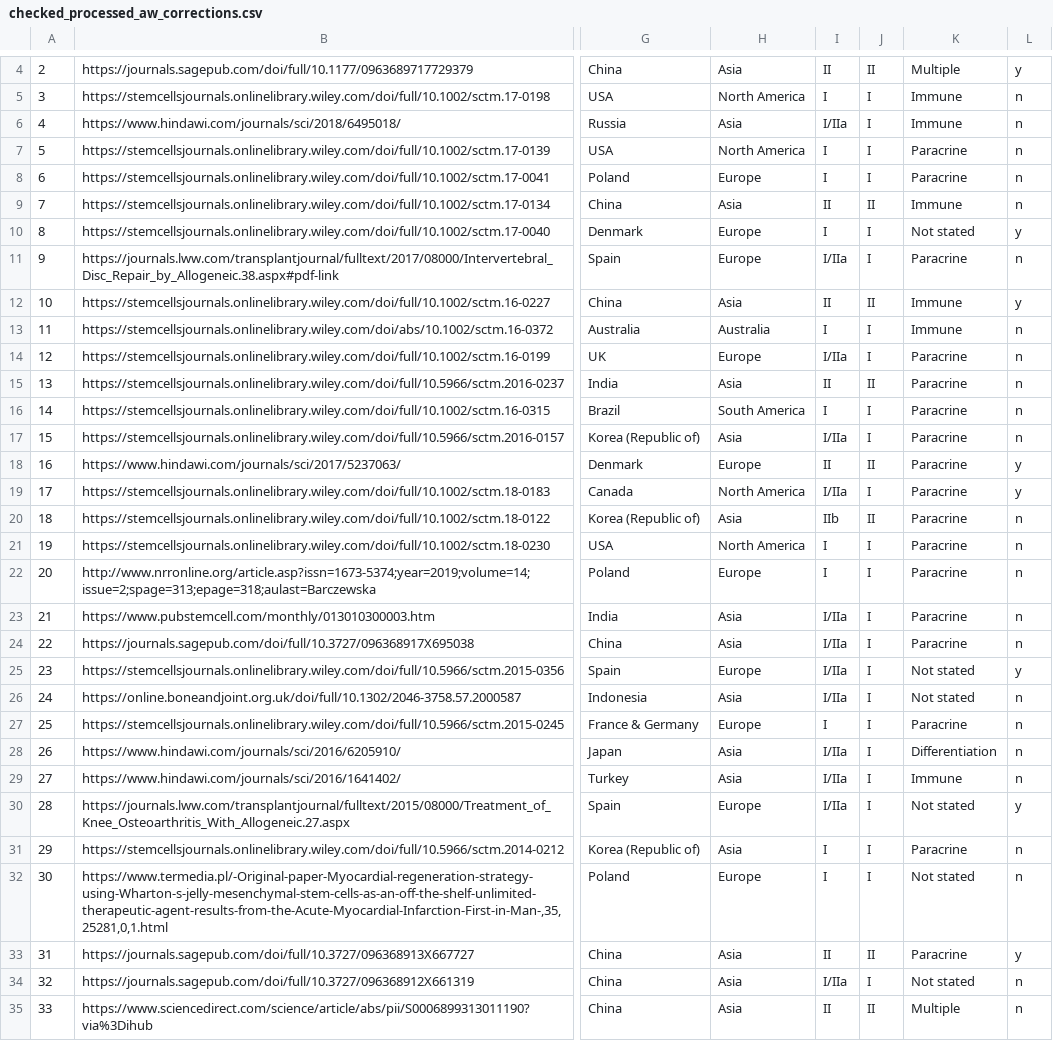
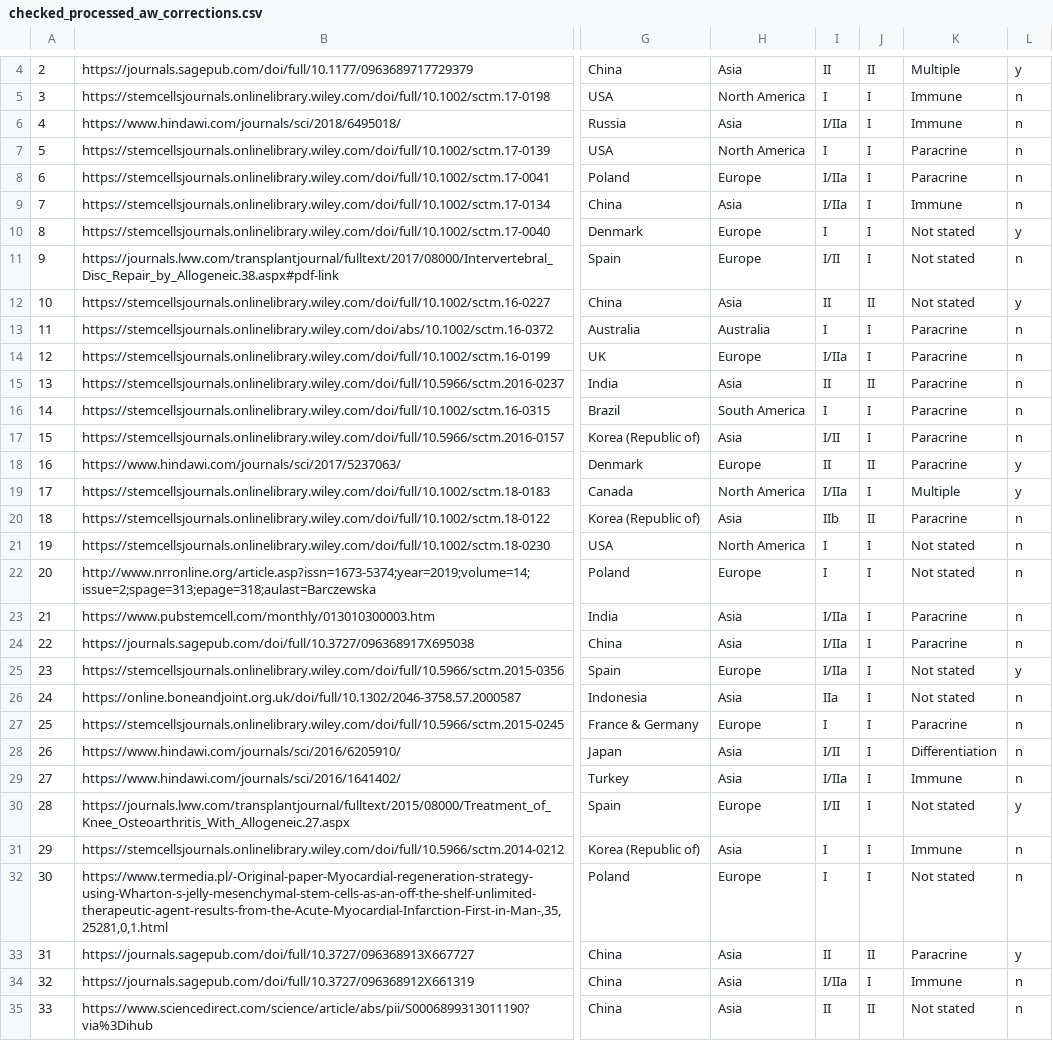
Before and after one commit to 3mmaRand/alison_stemcell_reg, a CSV file: data/checked_processed_aw_corrections.csv, drawn as a sheet; only a part is shown, gaps mark what is left out; the diff covers the shown part only; the diff names each change by its address in the sheet, - before the commit and + after, or states it on an @@ line.

Commit message:
fig updates for data update

```diff
--- a/data/checked_processed_aw_corrections.csv
+++ b/data/checked_processed_aw_corrections.csv
-I8: I
+I8: I/IIa
-I9: II
+I9: I/IIa
-J9: II
+J9: I
-I11: I/IIa
+I11: I/II
-K11: Paracrine
+K11: Not stated
-K12: Immune
+K12: Not stated
-K13: Immune
+K13: Paracrine
-I17: I/IIa
+I17: I/II
-K19: Paracrine
+K19: Multiple
-K21:K22: Paracrine
+K21:K22: Not stated
-I26: I/IIa
+I26: IIa
-I28: I/IIa
+I28: I/II
-I30: I/IIa
+I30: I/II
-K31: Paracrine
+K31: Immune
-K34: Not stated
+K34: Immune
-K35: Multiple
+K35: Not stated
```
Also changed, not shown: 32 edited cells elsewhere in this file, 20 other files.
